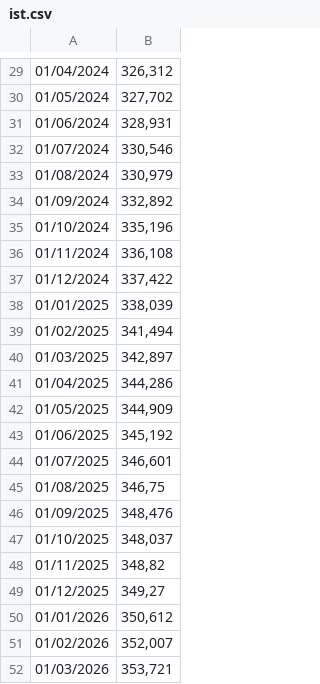
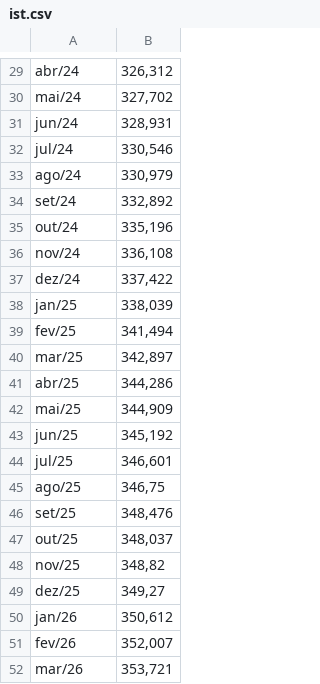
Before and after one commit to dlpenalva/Painel1, a CSV file: ist.csv, drawn as a sheet; only a part is shown, gaps mark what is left out; the diff covers the shown part only.

```diff
--- a/ist.csv
+++ b/ist.csv
@@ -29,24 +29,24 @@
-01/04/2024;326,312
-01/05/2024;327,702
-01/06/2024;328,931
-01/07/2024;330,546
-01/08/2024;330,979
-01/09/2024;332,892
-01/10/2024;335,196
-01/11/2024;336,108
-01/12/2024;337,422
-01/01/2025;338,039
-01/02/2025;341,494
-01/03/2025;342,897
-01/04/2025;344,286
-01/05/2025;344,909
-01/06/2025;345,192
-01/07/2025;346,601
-01/08/2025;346,75
-01/09/2025;348,476
-01/10/2025;348,037
-01/11/2025;348,82
-01/12/2025;349,27
-01/01/2026;350,612
-01/02/2026;352,007
-01/03/2026;353,721
+abr/24;326,312
+mai/24;327,702
+jun/24;328,931
+jul/24;330,546
+ago/24;330,979
+set/24;332,892
+out/24;335,196
+nov/24;336,108
+dez/24;337,422
+jan/25;338,039
+fev/25;341,494
+mar/25;342,897
+abr/25;344,286
+mai/25;344,909
+jun/25;345,192
+jul/25;346,601
+ago/25;346,75
+set/25;348,476
+out/25;348,037
+nov/25;348,82
+dez/25;349,27
+jan/26;350,612
+fev/26;352,007
+mar/26;353,721
```
Also changed, not shown: 1 added row, 1 removed row and 27 edited cells elsewhere in this file, 11 other files.
